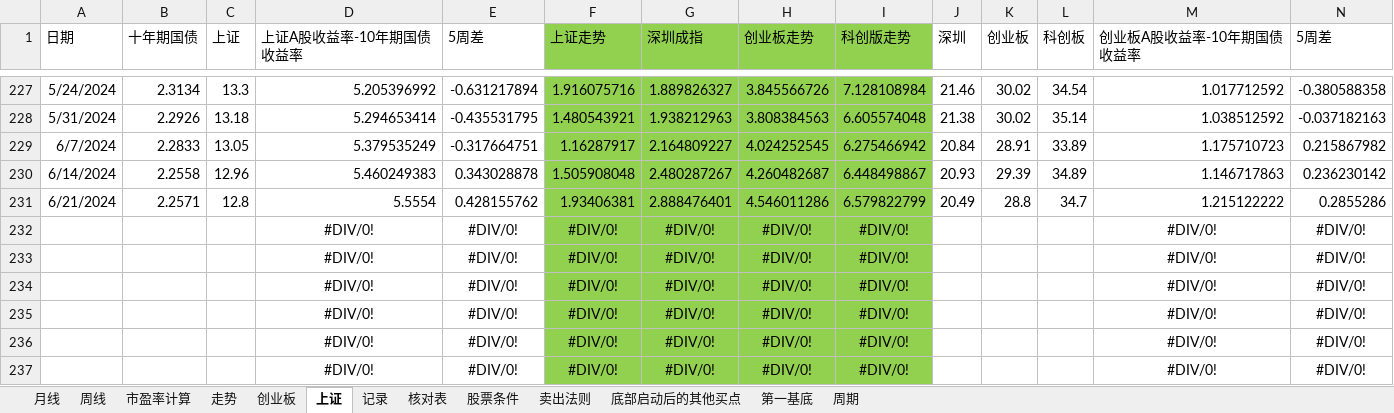
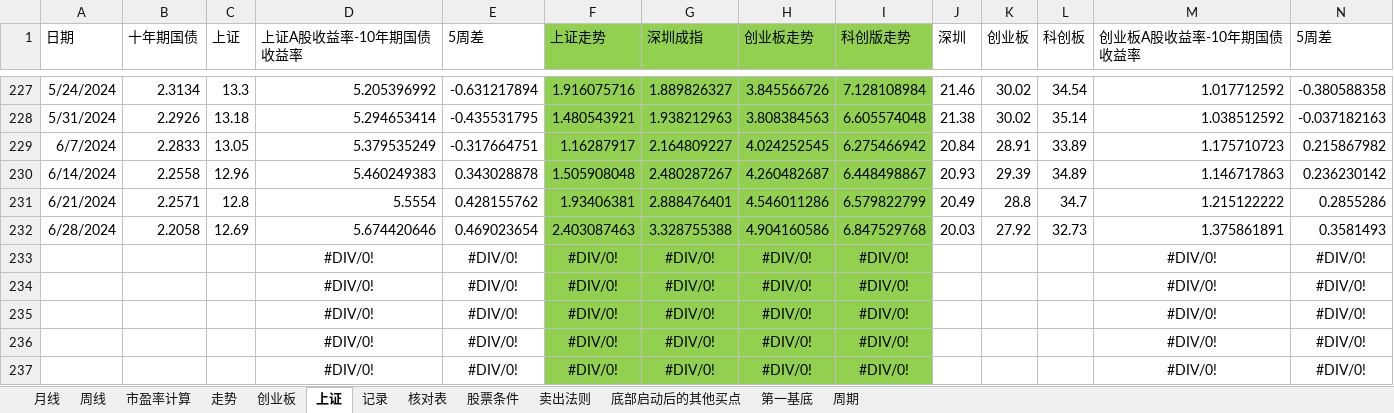
Before and after one commit to webIcome/k-line, an Excel workbook: 中线跟踪表.xlsx, sheet 上证, drawn as a sheet; only a part is shown, gaps mark what is left out; values as stored, in another font and other column widths than the file's, no borders; charts and pictures not drawn; removed rows and columns are numbered as before the commit, all else as after; rows hold the shown columns only; the diff names each change by its address in the sheet, - before the commit and + after, or states it on an @@ line.

Commit message:
zhoushi

```diff
--- a/中线跟踪表.xlsx (sheet 上证)
+++ b/中线跟踪表.xlsx (sheet 上证)
-row 232:  |  |  | #DIV/0! | #DIV/0! | #DIV/0! | #DIV/0! | #DIV/0! | #DIV/0! |  |  |  | #DIV/0! | #DIV/0!
+row 232: 6/28/2024 | 2.2058 | 12.69 | 5.674420646 | 0.469023654 | 2.403087463 | 3.328755388 | 4.904160586 | 6.847529768 | 20.03 | 27.92 | 32.73 | 1.375861891 | 0.3581493
```
Also changed, not shown: sheet 记录, charts or pictures.
